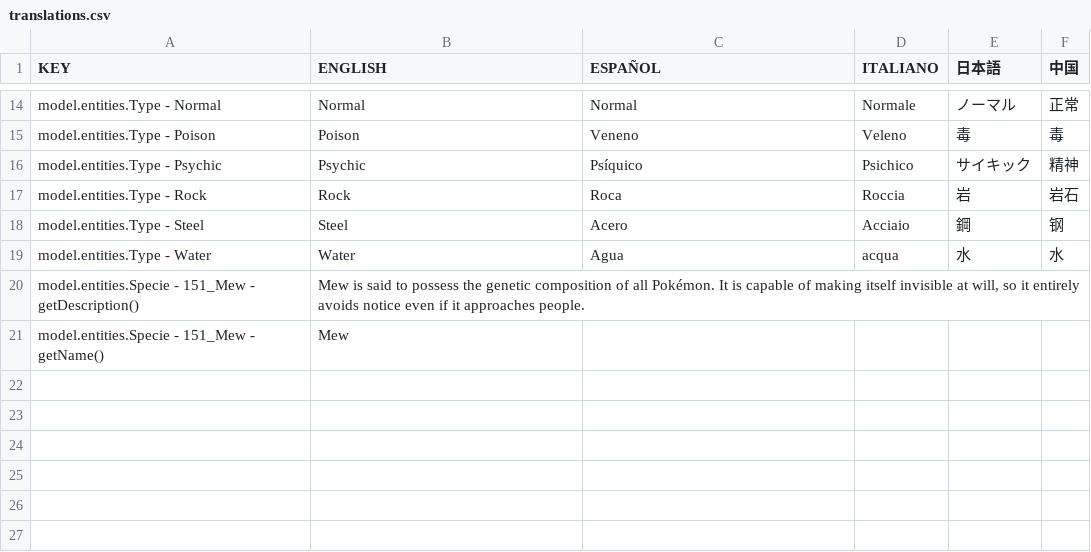
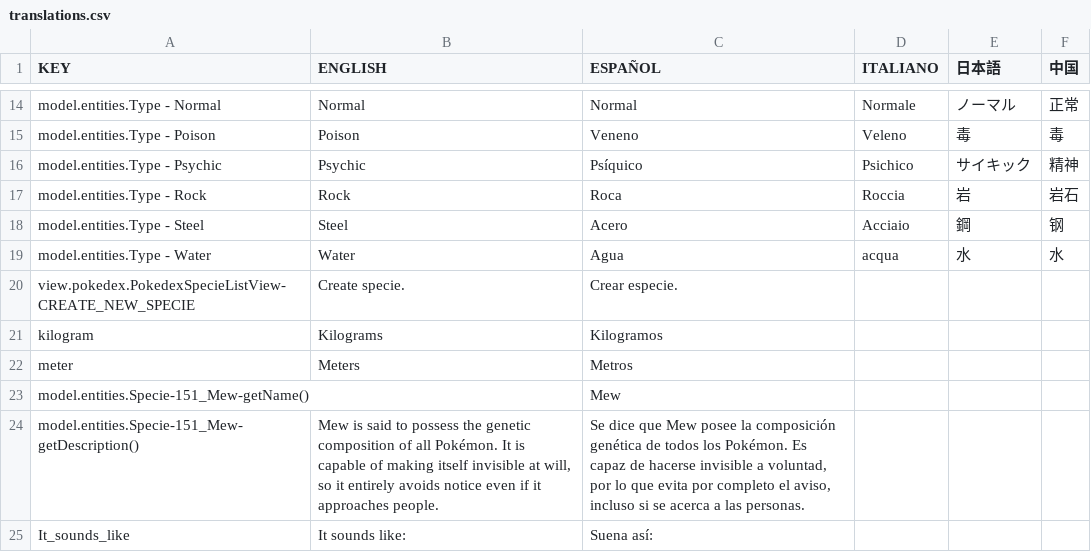
Before and after one commit to vgadget/pokemon-java-edition, a CSV file: Resources/languages/translations.csv, drawn as a sheet; only a part is shown, gaps mark what is left out.

Commit message:
Bug found on Translation system solved. Narrator and aid components/panels improved.

```diff
--- a/Resources/languages/translations.csv
+++ b/Resources/languages/translations.csv
@@ -19,3 +19,7 @@ model.entities.Type - Steel,Steel,Acero,Acciaio,鋼,钢
 model.entities.Type - Water,Water,Agua,acqua,水,水
-model.entities.Specie - 151_Mew - getDescription(),"Mew is said to possess the genetic composition of all Pokémon. It is capable of making itself invisible at will, so it entirely avoids notice even if it approaches people.",, , ,
-model.entities.Specie - 151_Mew - getName(),Mew, , , ,
+view.pokedex.PokedexSpecieListView-CREATE_NEW_SPECIE,Create specie., Crear especie., , ,
+kilogram, Kilograms,Kilogramos, , ,
+meter, Meters,Metros, , ,
+model.entities.Specie-151_Mew-getName(), ,Mew, , ,
+model.entities.Specie-151_Mew-getDescription()," Mew is said to possess the genetic composition of all Pokémon. It is capable of making itself invisible at will, so it entirely avoids notice even if it approaches people.","Se dice que Mew posee la composición genética de todos los Pokémon. Es capaz de hacerse invisible a voluntad, por lo que evita por completo el aviso, incluso si se acerca a las personas.", , ,
+It_sounds_like, It sounds like: , Suena así:, , ,
```
Also changed, not shown: 26 other files.
